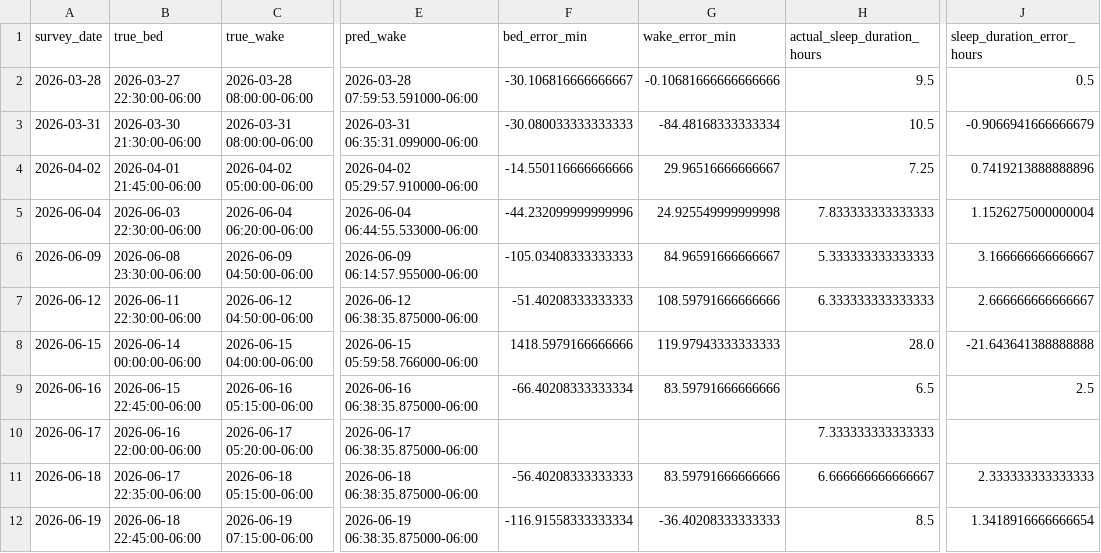
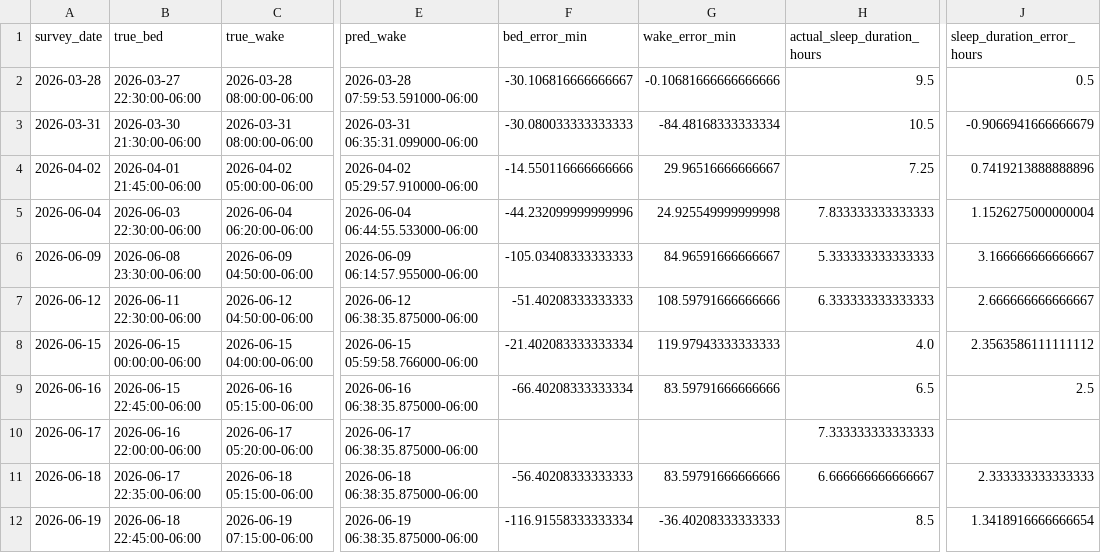
Before and after one commit to sidks/sbim_ml_pipeline, a CSV file: sleep_analysis_iwellnt_new_logic.csv, drawn as a sheet; only a part is shown, gaps mark what is left out; the diff names each change by its address in the sheet, - before the commit and + after, or states it on an @@ line.

Commit message:
Add sleep analysis for iwellnt csv

```diff
--- a/sleep_analysis_iwellnt_new_logic.csv
+++ b/sleep_analysis_iwellnt_new_logic.csv
-B8 (true_bed): 2026-06-14 00:00:00-06:00
+B8 (true_bed): 2026-06-15 00:00:00-06:00
-F8 (bed_error_min): 1418.5979166666666
+F8 (bed_error_min): -21.402083333333334
-H8 (actual_sleep_duration_hours): 28.0
+H8 (actual_sleep_duration_hours): 4.0
-J8 (sleep_duration_error_hours): -21.643641388888888
+J8 (sleep_duration_error_hours): 2.3563586111111112
```
